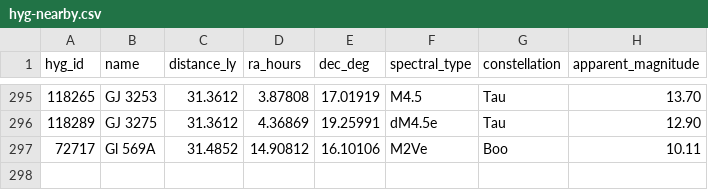
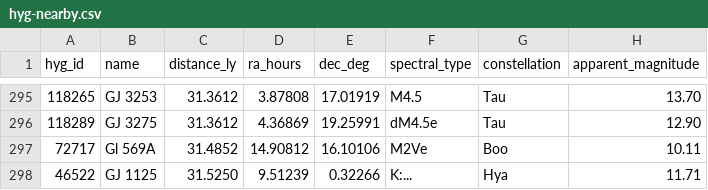
Before and after one commit to NadavShanun-design/hyperspace-sim, a CSV file: data/hyg-nearby.csv, drawn as a sheet; only a part is shown, gaps mark what is left out.

```diff
--- a/data/hyg-nearby.csv
+++ b/data/hyg-nearby.csv
@@ -297 +297,2 @@ hyg_id,name,distance_ly,ra_hours,dec_deg,spectral_type,constellation,apparent_ma
 72717,Gl 569A,31.4852,14.90812,16.10106,M2Ve,Boo,10.11
+46522,GJ 1125,31.5250,9.51239,0.32266,K:...,Hya,11.71
```
